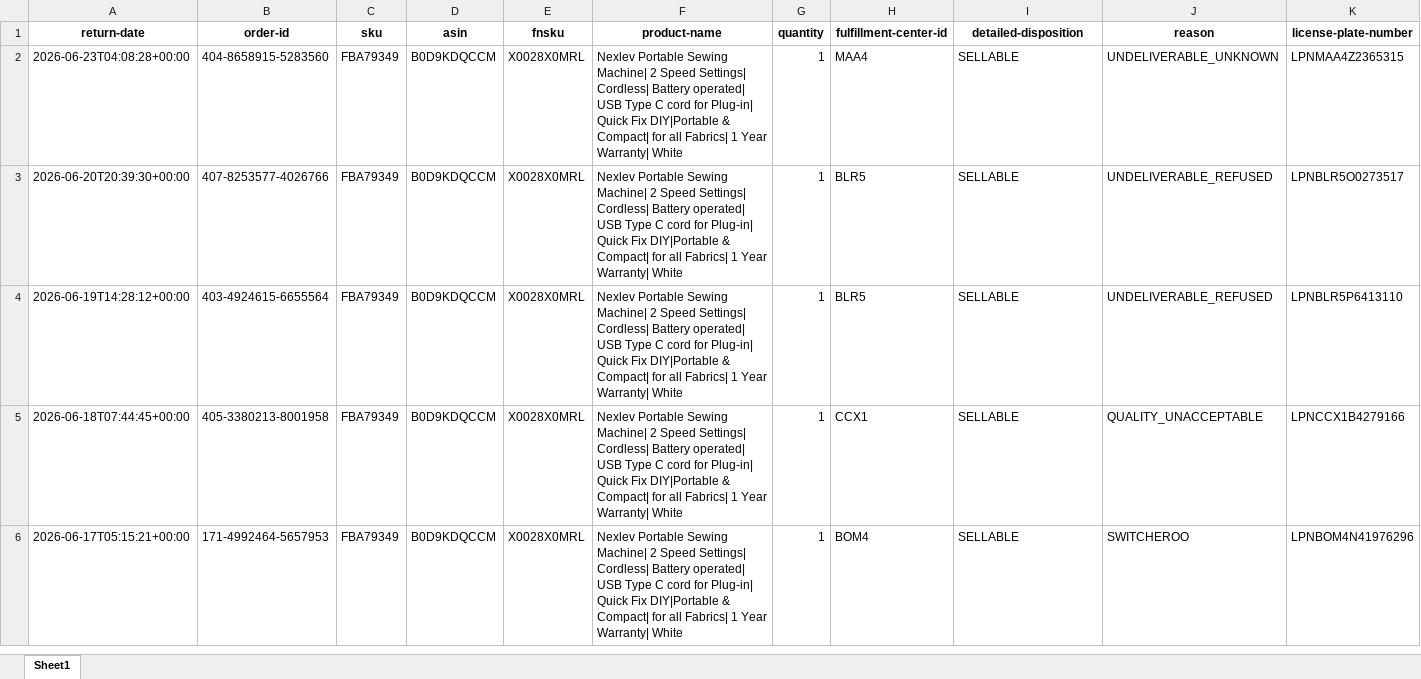
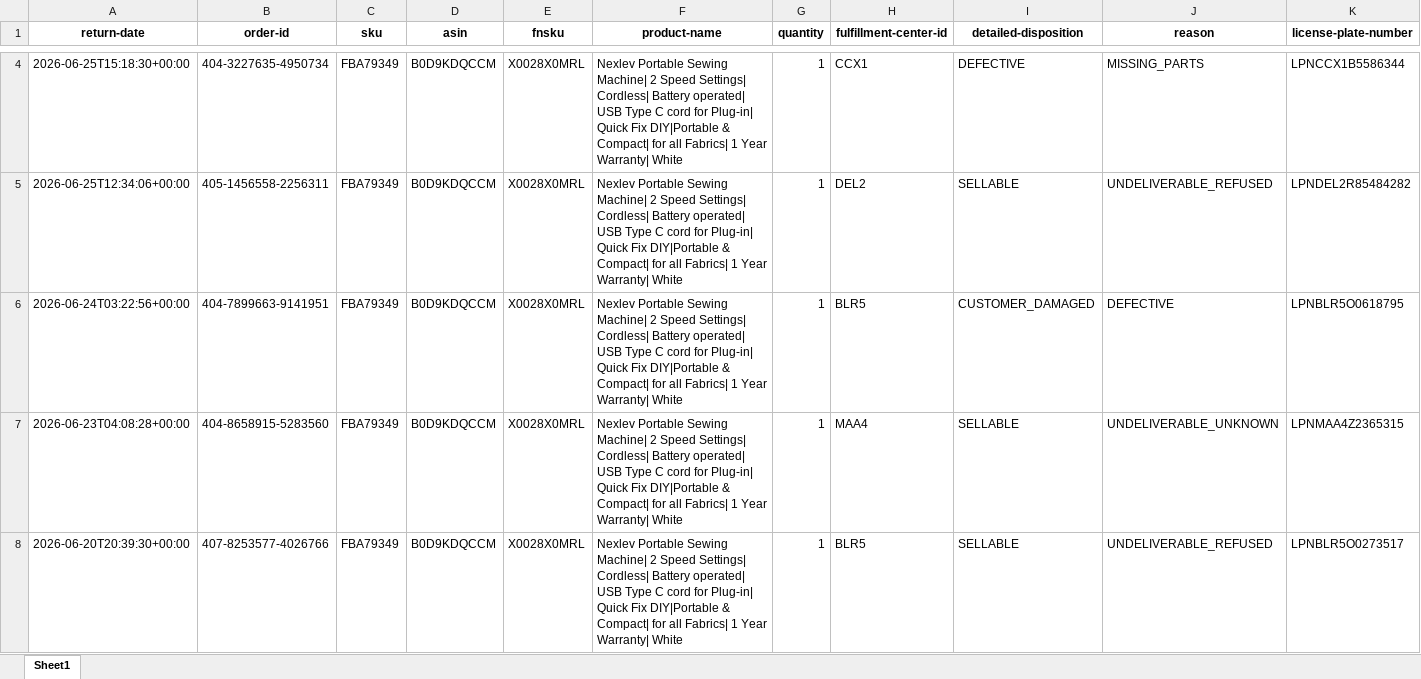
Before and after one commit to nitesh-lang/weekly-dashboard-fastapi, an Excel workbook: data/raw/returns/CRPL.xlsx, sheet Sheet1, drawn as a sheet; only a part is shown, gaps mark what is left out; the shorter side is filled out with more unchanged rows; values as stored, in another font and other column widths than the file's, no borders; rows hold the shown columns only; the diff covers the shown part only; the diff names each change by its address in the sheet, - before the commit and + after, or states it on an @@ line.

```diff
--- a/data/raw/returns/CRPL.xlsx (sheet Sheet1)
+++ b/data/raw/returns/CRPL.xlsx (sheet Sheet1)
+row 4: 2026-06-25T15:18:30+00:00 | 404-3227635-4950734 | FBA79349 | B0D9KDQCCM | X0028X0MRL | Nexlev Portable Sewing Machine| 2 Speed Settings| Cordless| Battery operated| USB Type C cord for Plug-in| Quick Fix DIY|Portable & Compact| for all Fabrics| 1 Year Warranty| White | 1 | CCX1 | DEFECTIVE | MISSING_PARTS | LPNCCX1B5586344
+row 5: 2026-06-25T12:34:06+00:00 | 405-1456558-2256311 | FBA79349 | B0D9KDQCCM | X0028X0MRL | Nexlev Portable Sewing Machine| 2 Speed Settings| Cordless| Battery operated| USB Type C cord for Plug-in| Quick Fix DIY|Portable & Compact| for all Fabrics| 1 Year Warranty| White | 1 | DEL2 | SELLABLE | UNDELIVERABLE_REFUSED | LPNDEL2R85484282
+row 6: 2026-06-24T03:22:56+00:00 | 404-7899663-9141951 | FBA79349 | B0D9KDQCCM | X0028X0MRL | Nexlev Portable Sewing Machine| 2 Speed Settings| Cordless| Battery operated| USB Type C cord for Plug-in| Quick Fix DIY|Portable & Compact| for all Fabrics| 1 Year Warranty| White | 1 | BLR5 | CUSTOMER_DAMAGED | DEFECTIVE | LPNBLR5O0618795
```
Also changed, not shown: 2 added rows elsewhere in this sheet, data/raw/returns/Audio Array.xlsx, data/raw/returns/Nexlev.xlsx, 19 other files.
